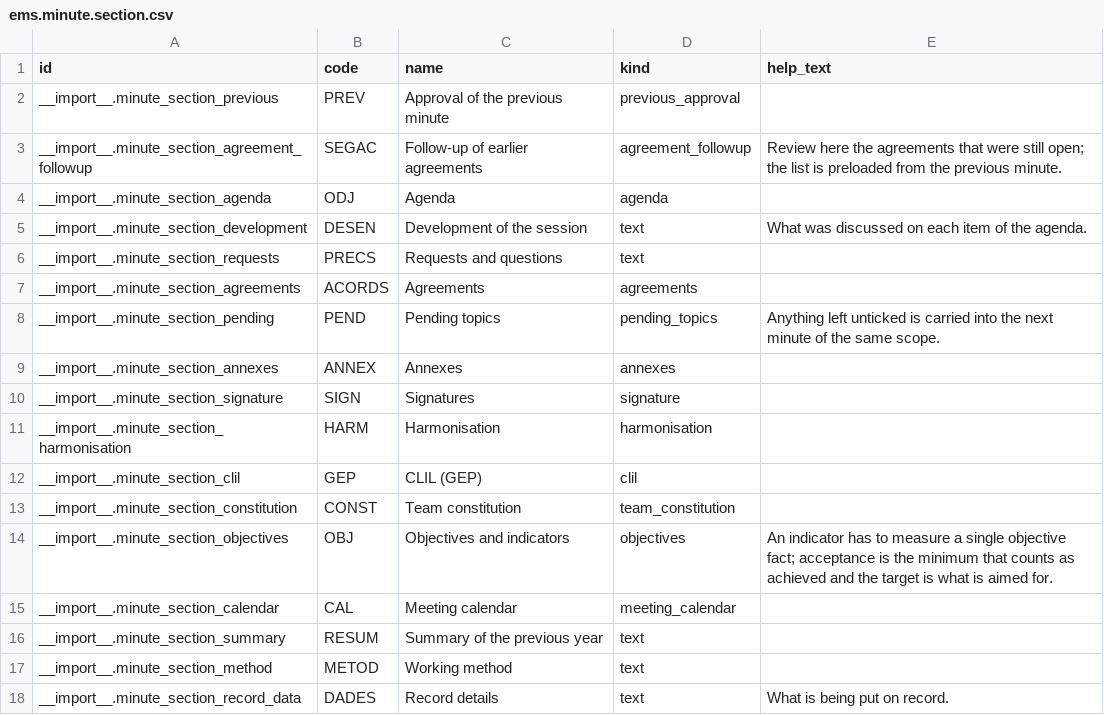
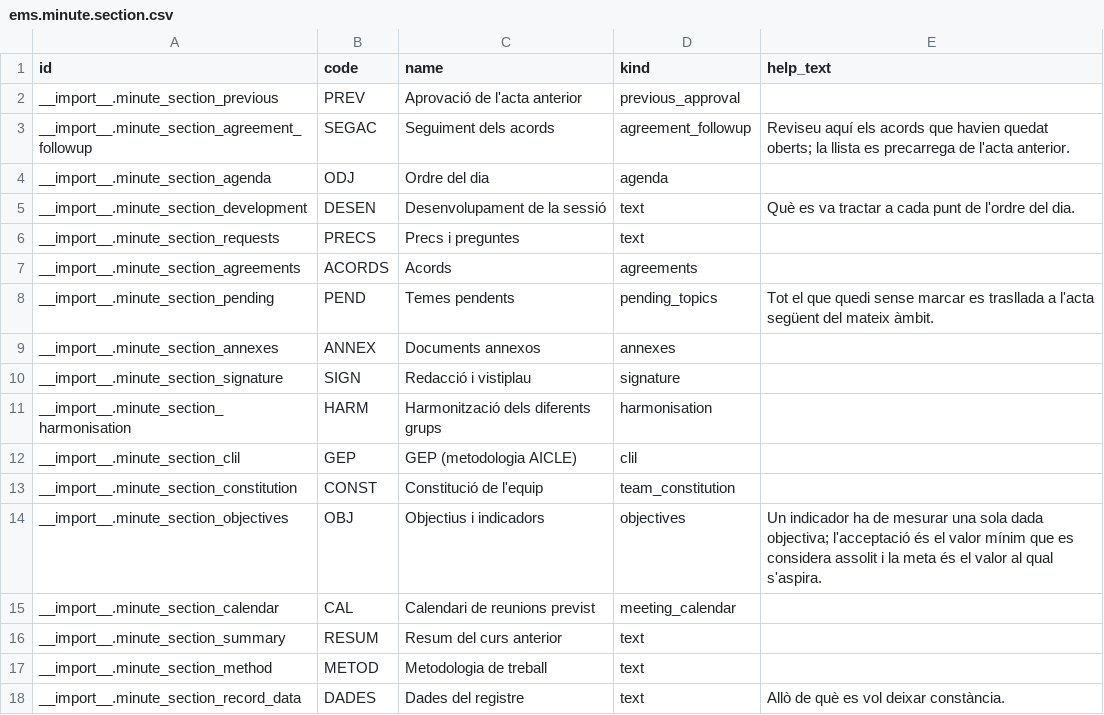
Before and after one commit to ElPuig/EMS, a CSV file: data/custom/quality/ems.minute.section.csv, drawn as a sheet.

Commit message:
Seed the minute catalogue in Catalan and drop the frozen template version

```diff
--- a/data/custom/quality/ems.minute.section.csv
+++ b/data/custom/quality/ems.minute.section.csv
@@ -1,18 +1,18 @@
 id,code,name,kind,help_text
-__import__.minute_section_previous,PREV,Approval of the previous minute,previous_approval,
-__import__.minute_section_agreement_followup,SEGAC,Follow-up of earlier agreements,agreement_followup,Review here the agreements that were still open; the list is preloaded from the previous minute.
-__import__.minute_section_agenda,ODJ,Agenda,agenda,
-__import__.minute_section_development,DESEN,Development of the session,text,What was discussed on each item of the agenda.
-__import__.minute_section_requests,PRECS,Requests and questions,text,
-__import__.minute_section_agreements,ACORDS,Agreements,agreements,
-__import__.minute_section_pending,PEND,Pending topics,pending_topics,Anything left unticked is carried into the next minute of the same scope.
-__import__.minute_section_annexes,ANNEX,Annexes,annexes,
-__import__.minute_section_signature,SIGN,Signatures,signature,
-__import__.minute_section_harmonisation,HARM,Harmonisation,harmonisation,
-__import__.minute_section_clil,GEP,CLIL (GEP),clil,
-__import__.minute_section_constitution,CONST,Team constitution,team_constitution,
-__import__.minute_section_objectives,OBJ,Objectives and indicators,objectives,An indicator has to measure a single objective fact; acceptance is the minimum that counts as achieved and the target is what is aimed for.
-__import__.minute_section_calendar,CAL,Meeting calendar,meeting_calendar,
-__import__.minute_section_summary,RESUM,Summary of the previous year,text,
-__import__.minute_section_method,METOD,Working method,text,
-__import__.minute_section_record_data,DADES,Record details,text,What is being put on record.
+__import__.minute_section_previous,PREV,Aprovació de l'acta anterior,previous_approval,
+__import__.minute_section_agreement_followup,SEGAC,Seguiment dels acords,agreement_followup,Reviseu aquí els acords que havien quedat oberts; la llista es precarrega de l'acta anterior.
+__import__.minute_section_agenda,ODJ,Ordre del dia,agenda,
+__import__.minute_section_development,DESEN,Desenvolupament de la sessió,text,Què es va tractar a cada punt de l'ordre del dia.
+__import__.minute_section_requests,PRECS,Precs i preguntes,text,
+__import__.minute_section_agreements,ACORDS,Acords,agreements,
+__import__.minute_section_pending,PEND,Temes pendents,pending_topics,Tot el que quedi sense marcar es trasllada a l'acta següent del mateix àmbit.
+__import__.minute_section_annexes,ANNEX,Documents annexos,annexes,
+__import__.minute_section_signature,SIGN,Redacció i vistiplau,signature,
+__import__.minute_section_harmonisation,HARM,Harmonització dels diferents grups,harmonisation,
+__import__.minute_section_clil,GEP,GEP (metodologia AICLE),clil,
+__import__.minute_section_constitution,CONST,Constitució de l'equip,team_constitution,
+__import__.minute_section_objectives,OBJ,Objectius i indicadors,objectives,Un indicador ha de mesurar una sola dada objectiva; l'acceptació és el valor mínim que es considera assolit i la meta és el valor al qual s'aspira.
+__import__.minute_section_calendar,CAL,Calendari de reunions previst,meeting_calendar,
+__import__.minute_section_summary,RESUM,Resum del curs anterior,text,
+__import__.minute_section_method,METOD,Metodologia de treball,text,
+__import__.minute_section_record_data,DADES,Dades del registre,text,Allò de què es vol deixar constància.
```
Also changed, not shown: data/custom/quality/ems.minute.type.csv, 7 other files.
